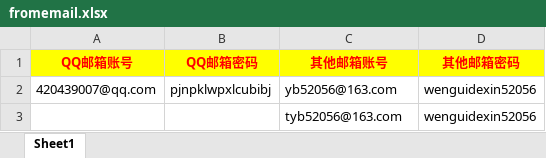
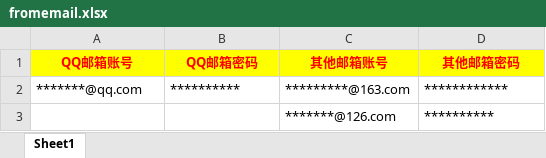
Before and after one commit to FashtimeDotCom/EDM, an Excel workbook: fromemail.xlsx, sheet Sheet1, drawn as a sheet; values as stored, in another font and other column widths than the file's, no borders; removed rows and columns are numbered as before the commit, all else as after; the diff names each change by its address in the sheet, - before the commit and + after, or states it on an @@ line.

```diff
--- a/fromemail.xlsx (sheet Sheet1)
+++ b/fromemail.xlsx (sheet Sheet1)
-row 2: 420439007@qq.com | pjnpklwpxlcubibj | yb52056@163.com | wenguidexin52056
-row 3:  |  | tyb52056@163.com | wenguidexin52056
+row 2: *******@qq.com | ********** | *********@163.com | ************
+row 3:  |  | *******@126.com | **********
```
Also changed, not shown: toemail.xlsx, 1 other file.
